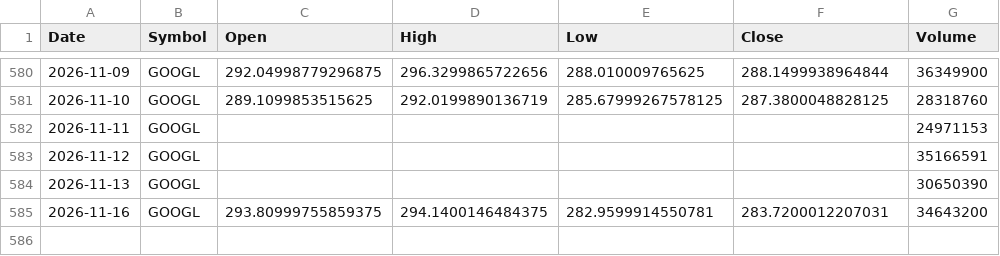
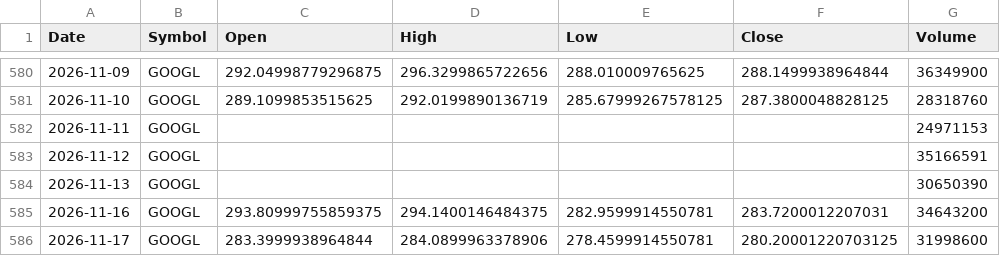
Before and after one commit to x1lde/SeerX, a CSV file: data/stocks/GOOGL.csv, drawn as a sheet; only a part is shown, gaps mark what is left out.

```diff
--- a/data/stocks/GOOGL.csv
+++ b/data/stocks/GOOGL.csv
@@ -585 +585,2 @@ Date,Symbol,Open,High,Low,Close,Volume
 2026-11-16,GOOGL,293.80999755859375,294.1400146484375,282.9599914550781,283.7200012207031,34643200
+2026-11-17,GOOGL,283.3999938964844,284.0899963378906,278.4599914550781,280.20001220703125,31998600
```
Also changed, not shown: data/crypto/BTC-USD.csv, data/stocks/AAPL.csv, 5 other files.
